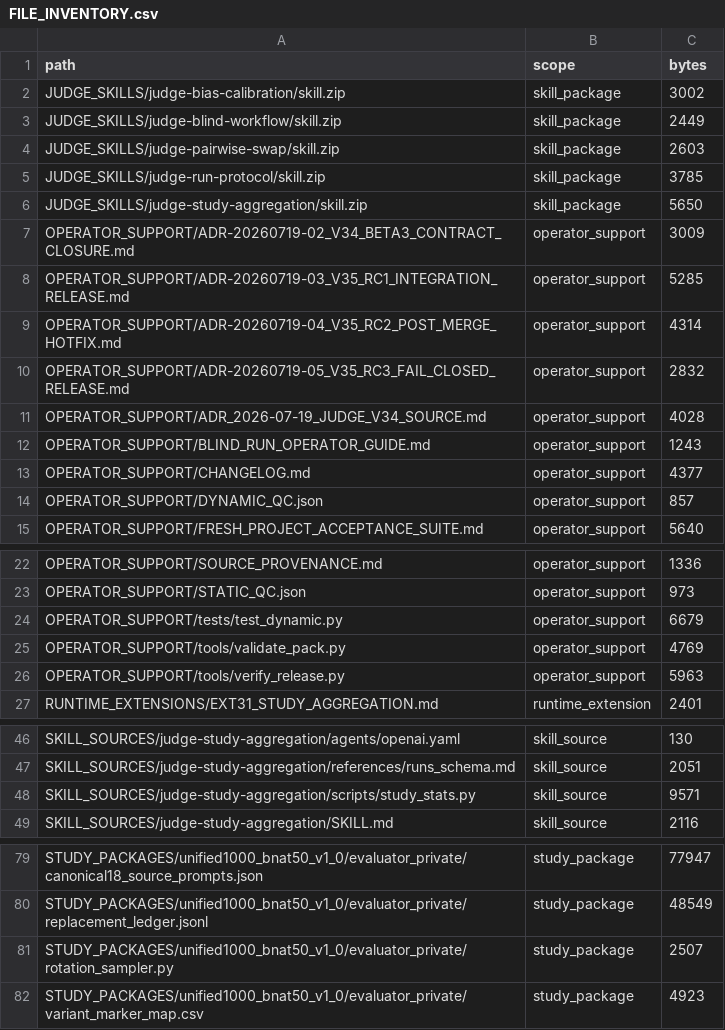
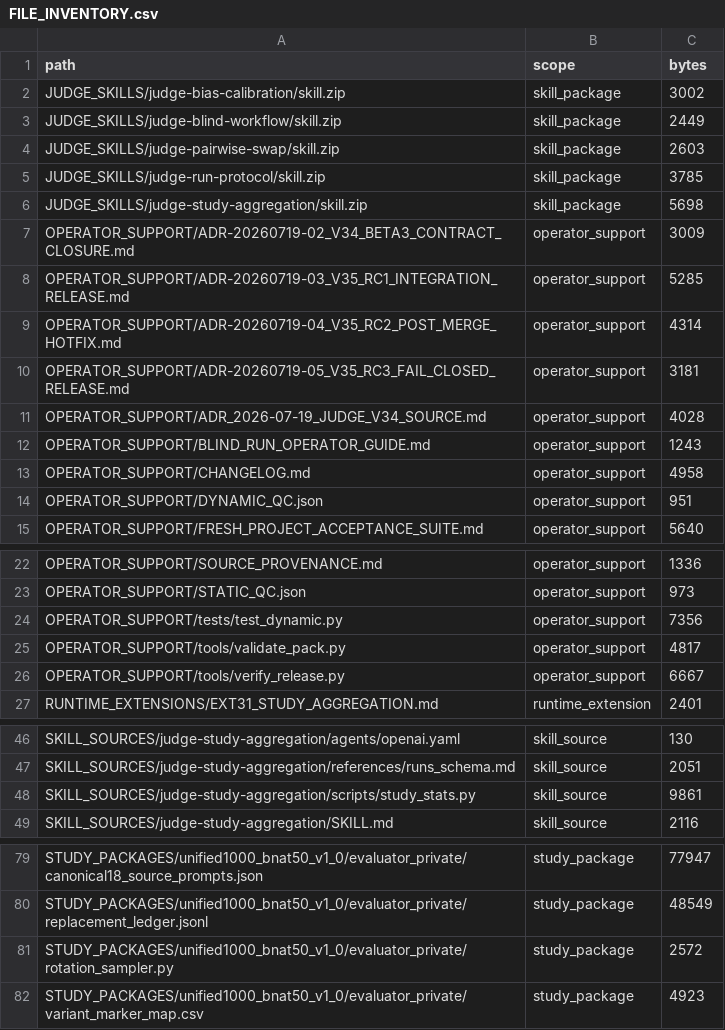
Before and after one commit to serhiipriadko2-sys/iskra, a CSV file: ScienceAndTests/independent_judge_chatgpt_projects_stack_v3.5-rc.3/OPERATOR_SUPPORT/FILE_INVENTORY.csv, drawn as a sheet; only a part is shown, gaps mark what is left out.

Commit message:
fix(judge): close rc.3 review findings

```diff
--- a/ScienceAndTests/independent_judge_chatgpt_projects_stack_v3.5-rc.3/OPERATOR_SUPPORT/FILE_INVENTORY.csv
+++ b/ScienceAndTests/independent_judge_chatgpt_projects_stack_v3.5-rc.3/OPERATOR_SUPPORT/FILE_INVENTORY.csv
@@ -5,3 +5,3 @@ JUDGE_SKILLS/judge-pairwise-swap/skill.zip,skill_package,2603
 JUDGE_SKILLS/judge-run-protocol/skill.zip,skill_package,3785
-JUDGE_SKILLS/judge-study-aggregation/skill.zip,skill_package,5650
+JUDGE_SKILLS/judge-study-aggregation/skill.zip,skill_package,5698
 OPERATOR_SUPPORT/ADR-20260719-02_V34_BETA3_CONTRACT_CLOSURE.md,operator_support,3009
@@ -9,7 +9,7 @@ OPERATOR_SUPPORT/ADR-20260719-03_V35_RC1_INTEGRATION_RELEASE.md,operator_support
 OPERATOR_SUPPORT/ADR-20260719-04_V35_RC2_POST_MERGE_HOTFIX.md,operator_support,4314
-OPERATOR_SUPPORT/ADR-20260719-05_V35_RC3_FAIL_CLOSED_RELEASE.md,operator_support,2832
+OPERATOR_SUPPORT/ADR-20260719-05_V35_RC3_FAIL_CLOSED_RELEASE.md,operator_support,3181
 OPERATOR_SUPPORT/ADR_2026-07-19_JUDGE_V34_SOURCE.md,operator_support,4028
 OPERATOR_SUPPORT/BLIND_RUN_OPERATOR_GUIDE.md,operator_support,1243
-OPERATOR_SUPPORT/CHANGELOG.md,operator_support,4377
-OPERATOR_SUPPORT/DYNAMIC_QC.json,operator_support,857
+OPERATOR_SUPPORT/CHANGELOG.md,operator_support,4958
+OPERATOR_SUPPORT/DYNAMIC_QC.json,operator_support,951
 OPERATOR_SUPPORT/FRESH_PROJECT_ACCEPTANCE_SUITE.md,operator_support,5640
@@ -23,5 +23,5 @@ OPERATOR_SUPPORT/SOURCE_PROVENANCE.md,operator_support,1336
 OPERATOR_SUPPORT/STATIC_QC.json,operator_support,973
-OPERATOR_SUPPORT/tests/test_dynamic.py,operator_support,6679
-OPERATOR_SUPPORT/tools/validate_pack.py,operator_support,4769
-OPERATOR_SUPPORT/tools/verify_release.py,operator_support,5963
+OPERATOR_SUPPORT/tests/test_dynamic.py,operator_support,7356
+OPERATOR_SUPPORT/tools/validate_pack.py,operator_support,4817
+OPERATOR_SUPPORT/tools/verify_release.py,operator_support,6667
 RUNTIME_EXTENSIONS/EXT31_STUDY_AGGREGATION.md,runtime_extension,2401
@@ -47,3 +47,3 @@ SKILL_SOURCES/judge-study-aggregation/agents/openai.yaml,skill_source,130
 SKILL_SOURCES/judge-study-aggregation/references/runs_schema.md,skill_source,2051
-SKILL_SOURCES/judge-study-aggregation/scripts/study_stats.py,skill_source,9571
+SKILL_SOURCES/judge-study-aggregation/scripts/study_stats.py,skill_source,9861
 SKILL_SOURCES/judge-study-aggregation/SKILL.md,skill_source,2116
@@ -80,3 +80,3 @@ STUDY_PACKAGES/unified1000_bnat50_v1_0/evaluator_private/canonical18_source_prom
 STUDY_PACKAGES/unified1000_bnat50_v1_0/evaluator_private/replacement_ledger.jsonl,study_package,48549
-STUDY_PACKAGES/unified1000_bnat50_v1_0/evaluator_private/rotation_sampler.py,study_package,2507
+STUDY_PACKAGES/unified1000_bnat50_v1_0/evaluator_private/rotation_sampler.py,study_package,2572
 STUDY_PACKAGES/unified1000_bnat50_v1_0/evaluator_private/variant_marker_map.csv,study_package,4923
```
Also changed, not shown: 17 other files.
